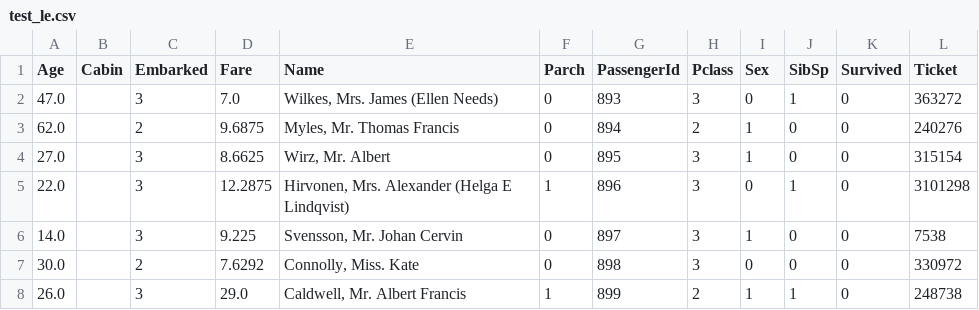
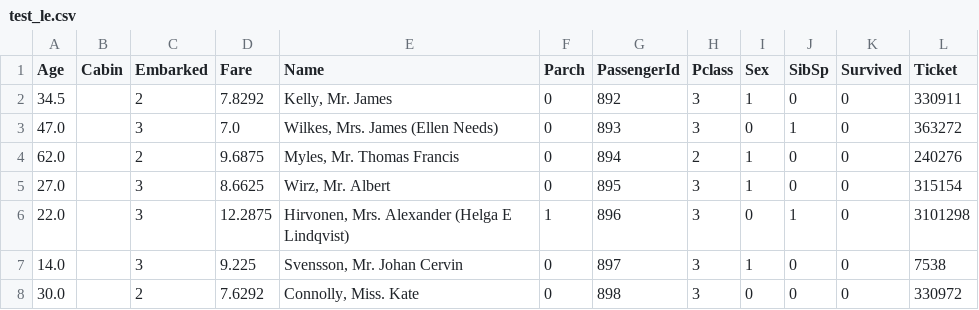
Before and after one commit to msatlihan/titanic-dnn, a CSV file: data/test_le.csv, drawn as a sheet; only a part is shown; the shorter side is filled out with more unchanged rows; the diff names each change by its address in the sheet, - before the commit and + after, or states it on an @@ line.

Commit message:
add data files

```diff
--- a/data/test_le.csv
+++ b/data/test_le.csv
+row 2: 34.5 |  | 2 | 7.8292 | Kelly, Mr. James | 0 | 892 | 3 | 1 | 0 | 0 | 330911
```
Also changed, not shown: data/test_final.csv, data/train_final.csv, 1 other file.
